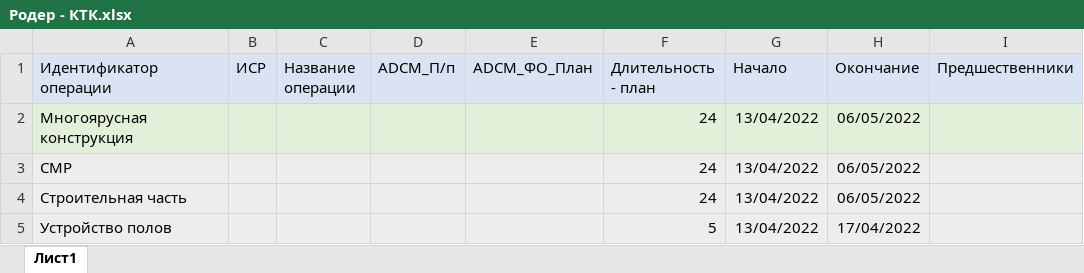
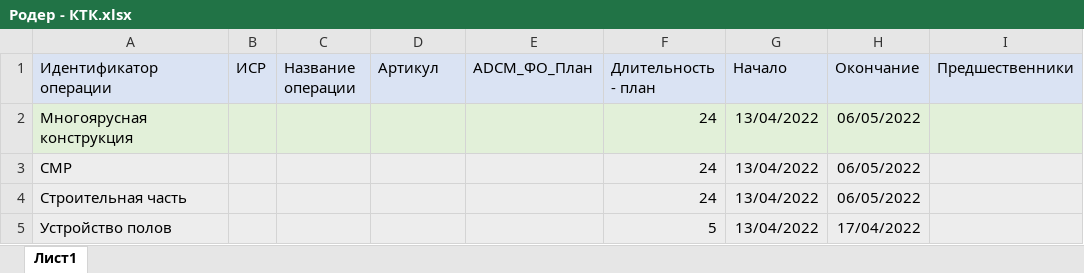
Before and after one commit to Fizinftop99/App, an Excel workbook: data/Родер - КТК.xlsx, sheet Лист1, drawn as a sheet; only a part is shown; values as stored, in another font and other column widths than the file's, no borders; charts and pictures not drawn; the diff names each change by its address in the sheet, - before the commit and + after, or states it on an @@ line.

```diff
--- a/data/Родер - КТК.xlsx (sheet Лист1)
+++ b/data/Родер - КТК.xlsx (sheet Лист1)
-D1: ADCM_П/п
+D1: Артикул
```
Also changed, not shown: data/2021-11-19 Roder связи.xlsx, 4 other files.
